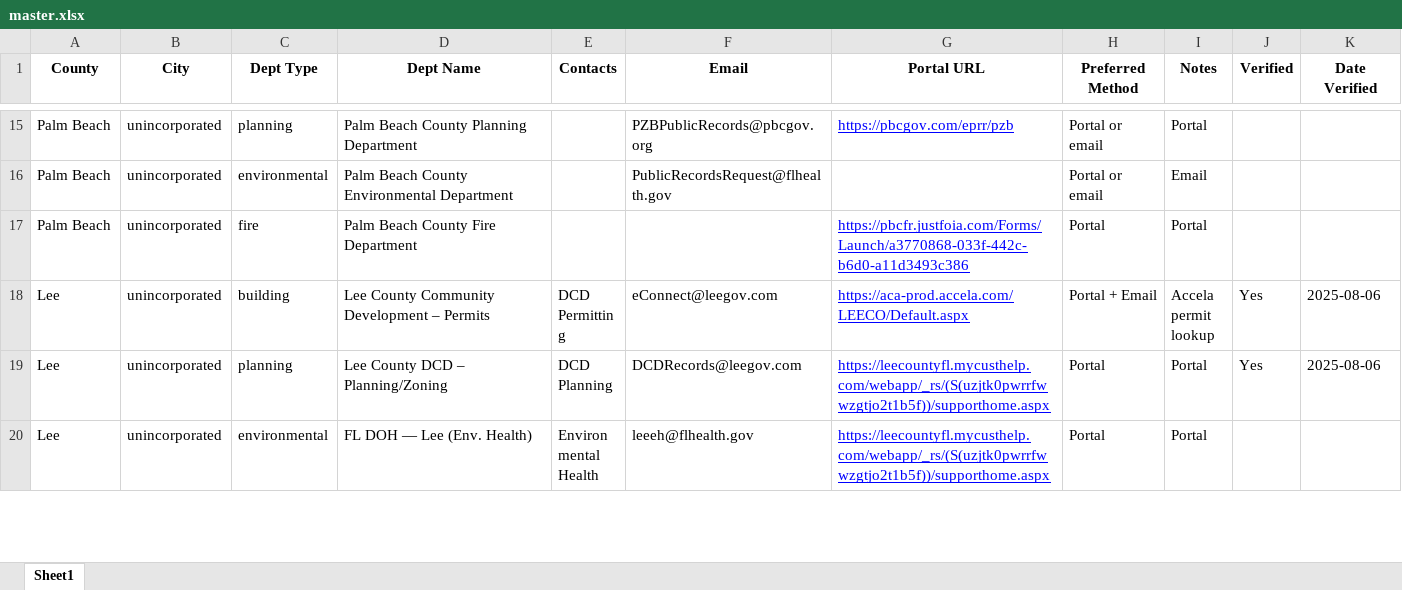
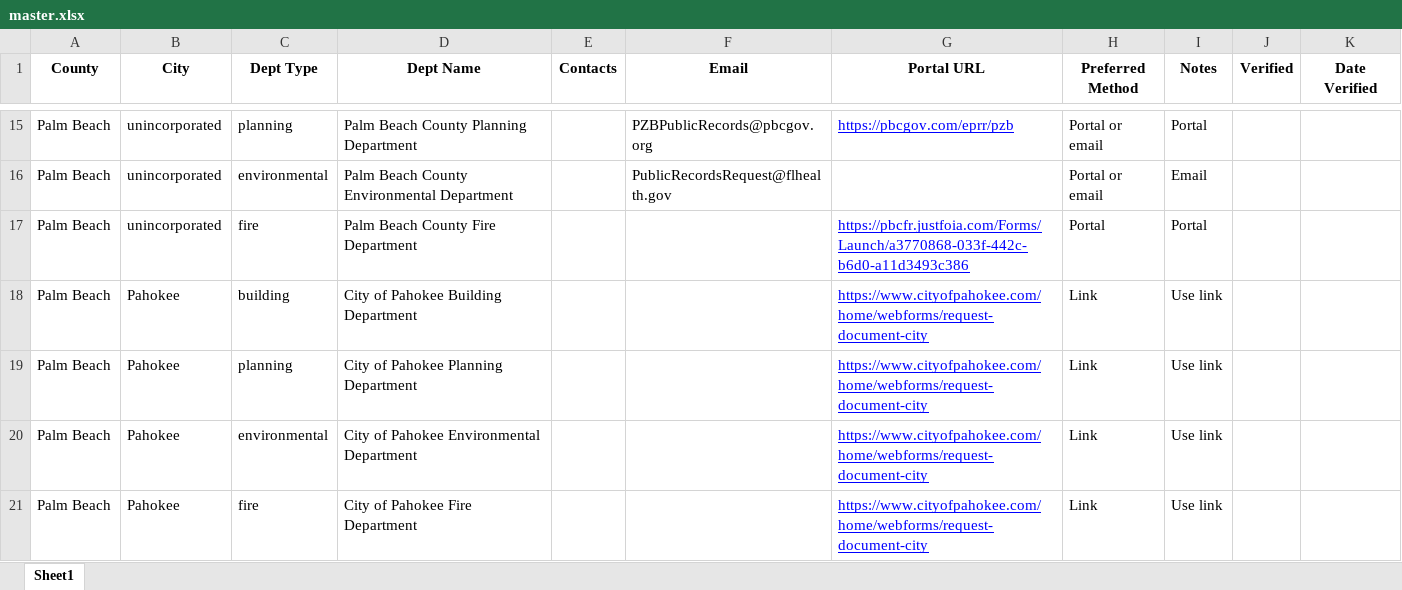
Before and after one commit to ThomasCaldaro/foia, an Excel workbook: data/master.xlsx, sheet Sheet1, drawn as a sheet; only a part is shown, gaps mark what is left out; the shorter side is filled out with more unchanged rows; values as stored, in another font and other column widths than the file's, no borders; charts and pictures not drawn; the diff covers the shown part only; the diff names each change by its address in the sheet, - before the commit and + after, or states it on an @@ line.

Commit message:
new master

```diff
--- a/data/master.xlsx (sheet Sheet1)
+++ b/data/master.xlsx (sheet Sheet1)
+row 18: Palm Beach | Pahokee | building | City of Pahokee Building Department |  |  | https://www.cityofpahokee.com/home/webforms/request-document-city | Link | Use link
+row 19: Palm Beach | Pahokee | planning | City of Pahokee Planning Department |  |  | https://www.cityofpahokee.com/home/webforms/request-document-city | Link | Use link
+row 20: Palm Beach | Pahokee | environmental | City of Pahokee Environmental Department |  |  | https://www.cityofpahokee.com/home/webforms/request-document-city | Link | Use link
+row 21: Palm Beach | Pahokee | fire | City of Pahokee Fire Department |  |  | https://www.cityofpahokee.com/home/webforms/request-document-city | Link | Use link
```
Also changed, not shown: 4 added rows and 5 edited cells elsewhere in this sheet.
